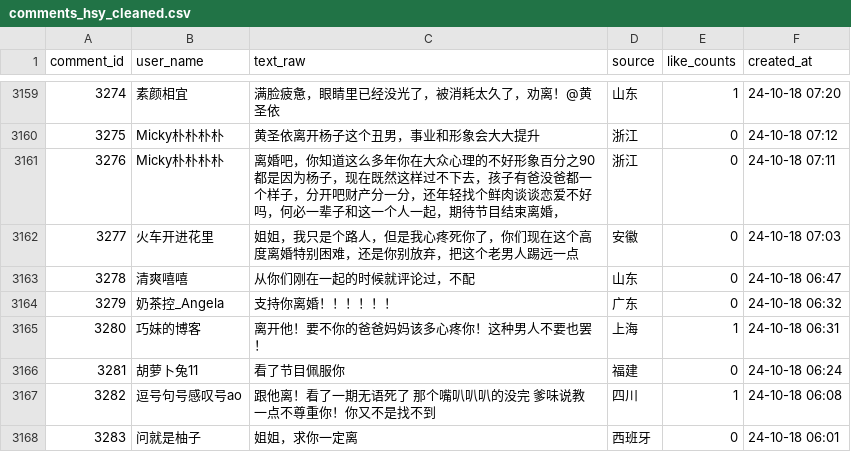
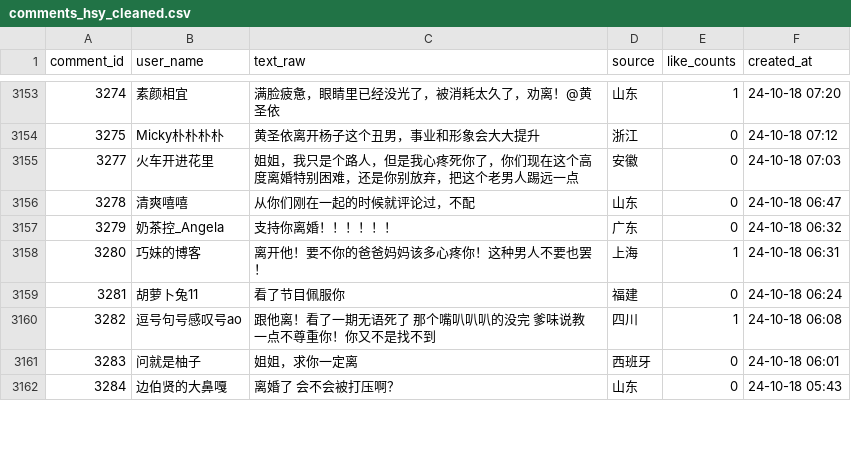
Before and after one commit to Kismetzc/weibo_scraper, a CSV file: data/cleaned/comments_hsy_cleaned.csv, drawn as a sheet; only a part is shown, gaps mark what is left out; the shorter side is filled out with more unchanged rows; the diff covers the shown part only; the diff names each change by its address in the sheet, - before the commit and + after, or states it on an @@ line.

```diff
--- a/data/cleaned/comments_hsy_cleaned.csv
+++ b/data/cleaned/comments_hsy_cleaned.csv
-row 3161: 3276 | Micky朴朴朴朴 | 离婚吧，你知道这么多年你在大众心理的不好形象百分之90都是因为杨子，现在既然这样过不下去，孩子有爸没爸都一个样子，分开吧财产分一分，还年轻找个鲜肉谈谈恋爱不好吗，何必一辈子和这一个人一起，期待节目结束离婚， | 浙江 | 0 | 24-10-18 07:11
```
Also changed, not shown: 6 removed rows elsewhere in this file, data/cleaned/comments_ls_cleaned.csv, 10 other files.
